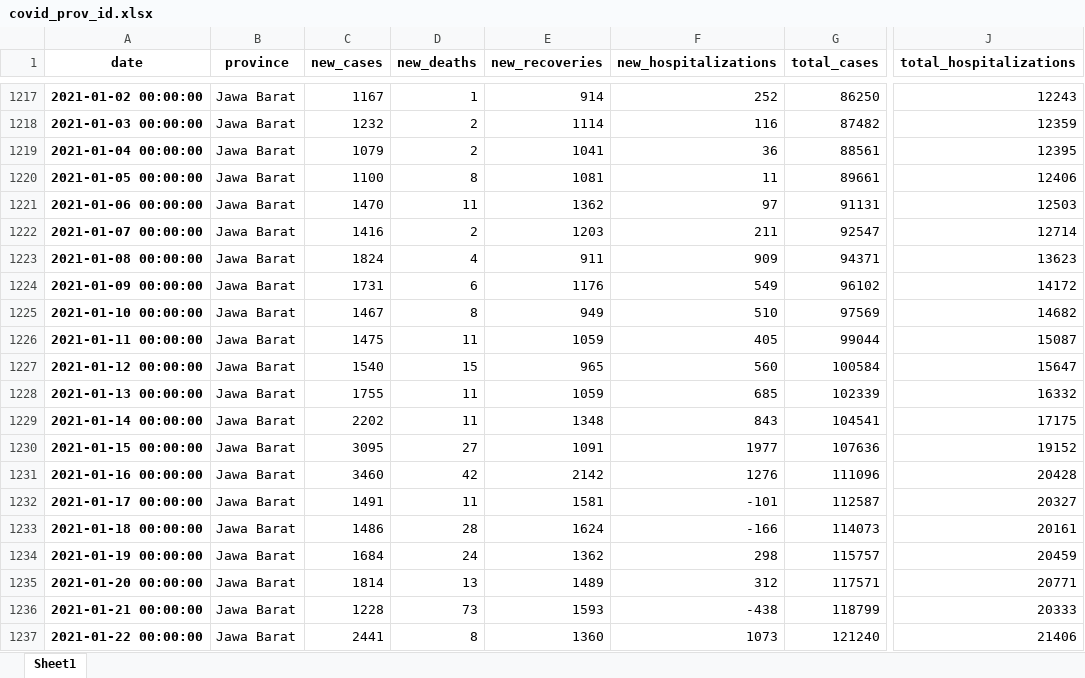
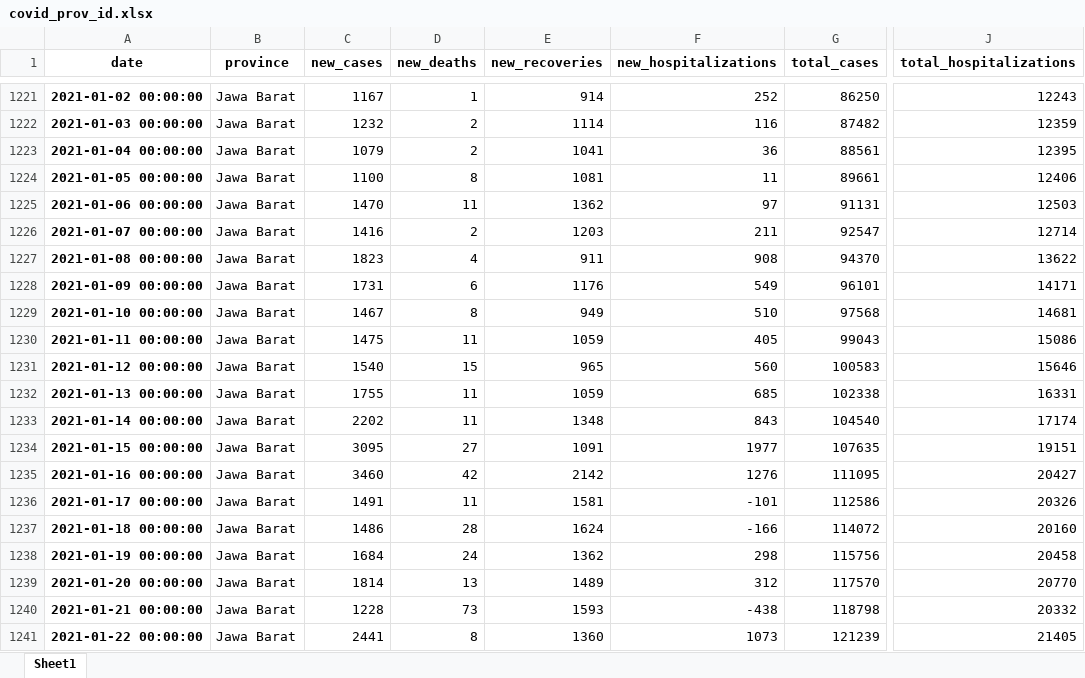
Before and after one commit to Danish-1311/Covid19-Report-Indonesia, an Excel workbook: Dataset/covid_prov_id.xlsx, sheet Sheet1, drawn as a sheet; only a part is shown, gaps mark what is left out; values as stored, in another font and other column widths than the file's, no borders; addresses are those after the commit; the diff covers the shown part only; the diff names each change by its address in the sheet, - before the commit and + after, or states it on an @@ line.

Commit message:
Dataset Update

```diff
--- a/Dataset/covid_prov_id.xlsx (sheet Sheet1)
+++ b/Dataset/covid_prov_id.xlsx (sheet Sheet1)
-C1227 (new_cases): 1824
+C1227 (new_cases): 1823
-F1227 (new_hospitalizations): 909
+F1227 (new_hospitalizations): 908
-G1227 (total_cases): 94371
+G1227 (total_cases): 94370
-J1227 (total_hospitalizations): 13623
+J1227 (total_hospitalizations): 13622
-G1228 (total_cases): 96102
+G1228 (total_cases): 96101
-J1228 (total_hospitalizations): 14172
+J1228 (total_hospitalizations): 14171
-G1229 (total_cases): 97569
+G1229 (total_cases): 97568
-J1229 (total_hospitalizations): 14682
+J1229 (total_hospitalizations): 14681
-G1230 (total_cases): 99044
+G1230 (total_cases): 99043
-J1230 (total_hospitalizations): 15087
+J1230 (total_hospitalizations): 15086
-G1231 (total_cases): 100584
+G1231 (total_cases): 100583
-J1231 (total_hospitalizations): 15647
+J1231 (total_hospitalizations): 15646
-G1232 (total_cases): 102339
+G1232 (total_cases): 102338
-J1232 (total_hospitalizations): 16332
+J1232 (total_hospitalizations): 16331
-G1233 (total_cases): 104541
+G1233 (total_cases): 104540
-J1233 (total_hospitalizations): 17175
+J1233 (total_hospitalizations): 17174
-G1234 (total_cases): 107636
+G1234 (total_cases): 107635
-J1234 (total_hospitalizations): 19152
+J1234 (total_hospitalizations): 19151
-G1235 (total_cases): 111096
+G1235 (total_cases): 111095
-J1235 (total_hospitalizations): 20428
+J1235 (total_hospitalizations): 20427
-G1236 (total_cases): 112587
+G1236 (total_cases): 112586
-J1236 (total_hospitalizations): 20327
+J1236 (total_hospitalizations): 20326
-G1237 (total_cases): 114073
+G1237 (total_cases): 114072
-J1237 (total_hospitalizations): 20161
+J1237 (total_hospitalizations): 20160
-G1238 (total_cases): 115757
+G1238 (total_cases): 115756
-J1238 (total_hospitalizations): 20459
+J1238 (total_hospitalizations): 20458
-G1239 (total_cases): 117571
+G1239 (total_cases): 117570
-J1239 (total_hospitalizations): 20771
+J1239 (total_hospitalizations): 20770
-G1240 (total_cases): 118799
+G1240 (total_cases): 118798
-J1240 (total_hospitalizations): 20333
+J1240 (total_hospitalizations): 20332
-G1241 (total_cases): 121240
+G1241 (total_cases): 121239
-J1241 (total_hospitalizations): 21406
+J1241 (total_hospitalizations): 21405
```
Also changed, not shown: 66 added rows and 760 edited cells elsewhere in this sheet, Dataset/covid19_indonesia_complete_version.xlsx, 4 other files.
